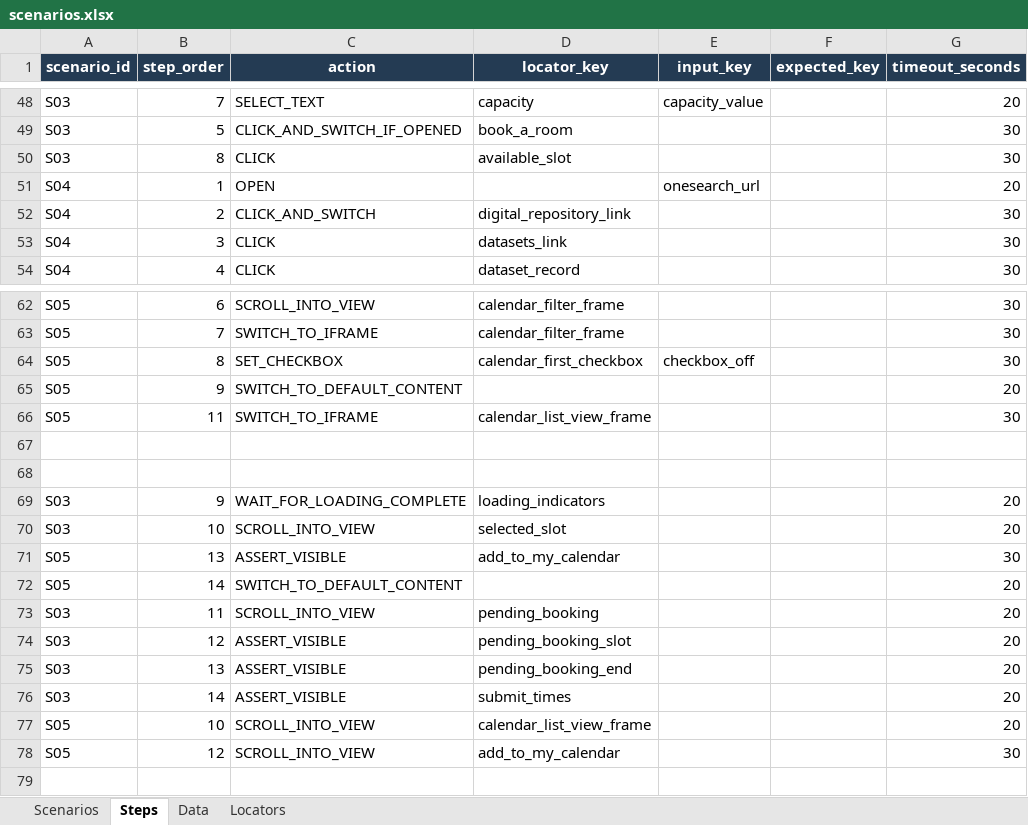
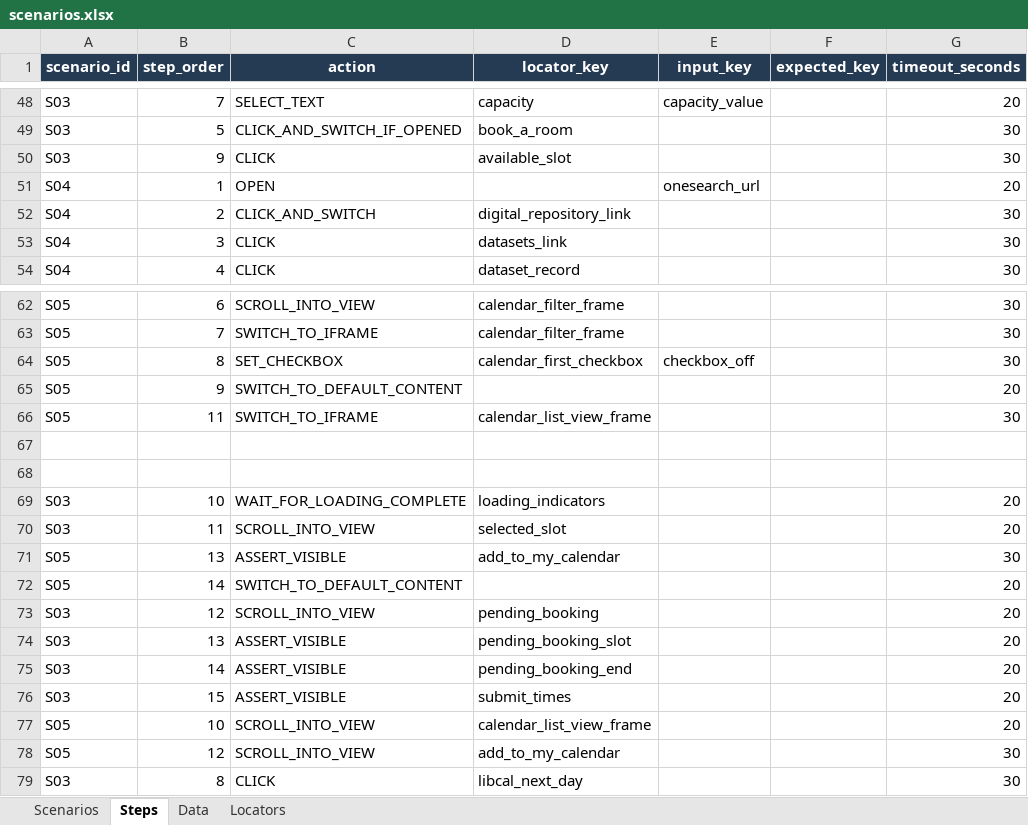
Before and after one commit to Abhayrkhot/selenium-data-driven-assignment, an Excel workbook: data/scenarios.xlsx, sheet Steps, drawn as a sheet; only a part is shown, gaps mark what is left out; values as stored, in another font and other column widths than the file's, no borders; the diff names each change by its address in the sheet, - before the commit and + after, or states it on an @@ line.

Commit message:
S03: restore next-day step (Abhay's design) so free slots are always available

```diff
--- a/data/scenarios.xlsx (sheet Steps)
+++ b/data/scenarios.xlsx (sheet Steps)
-B50 (step_order): 8
+B50 (step_order): 9
-B69 (step_order): 9
+B69 (step_order): 10
-B70 (step_order): 10
+B70 (step_order): 11
-B73 (step_order): 11
+B73 (step_order): 12
-B74 (step_order): 12
+B74 (step_order): 13
-B75 (step_order): 13
+B75 (step_order): 14
-B76 (step_order): 14
+B76 (step_order): 15
+row 79: S03 | 8 | CLICK | libcal_next_day |  |  | 30
```
